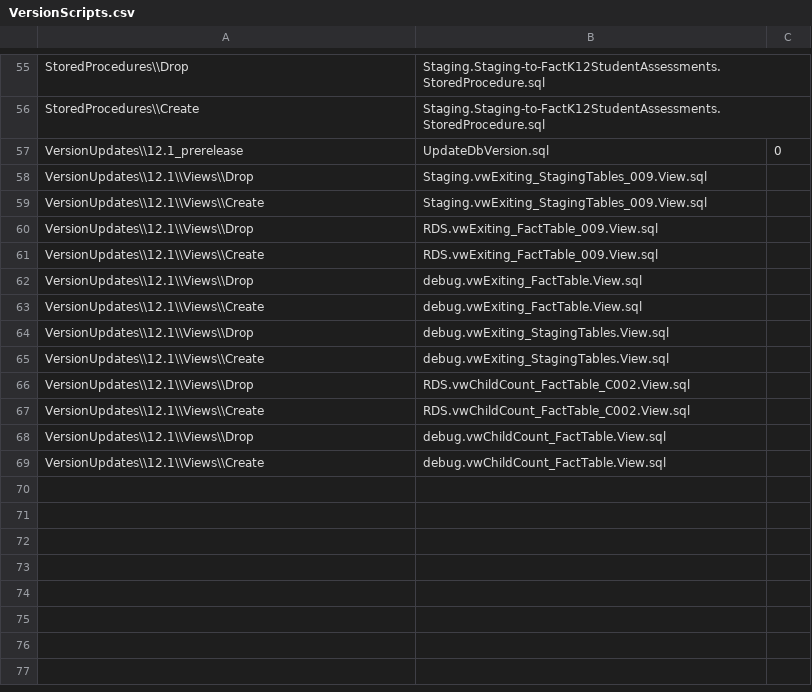
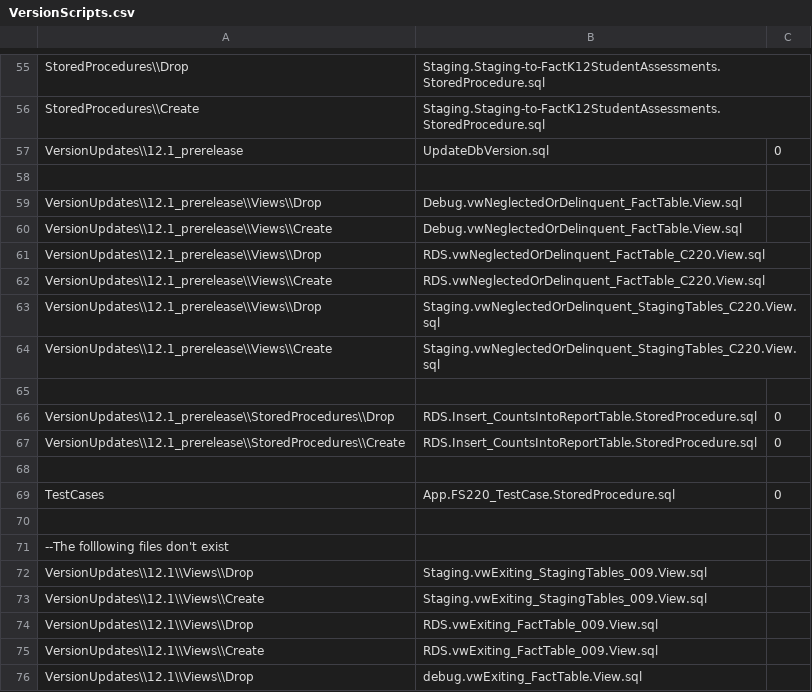
Before and after one commit to CEDS-Collaborative-Exchange/Generate, a CSV file: generate.web/DatabaseScripts/VersionUpdates/12.1_prerelease/VersionScripts.csv, drawn as a sheet; only a part is shown, gaps mark what is left out; the shorter side is filled out with more unchanged rows; the diff names each change by its address in the sheet, - before the commit and + after, or states it on an @@ line.

Commit message:
CIID-6578 Add the TestCase for FS220 Add the data for DimNorDStatuses

```diff
--- a/generate.web/DatabaseScripts/VersionUpdates/12.1_prerelease/VersionScripts.csv
+++ b/generate.web/DatabaseScripts/VersionUpdates/12.1_prerelease/VersionScripts.csv
+row 58: (empty)
+row 59: VersionUpdates\\12.1_prerelease\\Views\\Drop | Debug.vwNeglectedOrDelinquent_FactTable.View.sql
+row 60: VersionUpdates\\12.1_prerelease\\Views\\Create | Debug.vwNeglectedOrDelinquent_FactTable.View.sql
+row 61: VersionUpdates\\12.1_prerelease\\Views\\Drop | RDS.vwNeglectedOrDelinquent_FactTable_C220.View.sql
+row 62: VersionUpdates\\12.1_prerelease\\Views\\Create | RDS.vwNeglectedOrDelinquent_FactTable_C220.View.sql
+row 63: VersionUpdates\\12.1_prerelease\\Views\\Drop | Staging.vwNeglectedOrDelinquent_StagingTables_C220.View.sql
+row 64: VersionUpdates\\12.1_prerelease\\Views\\Create | Staging.vwNeglectedOrDelinquent_StagingTables_C220.View.sql
+row 65: (empty)
+row 66: VersionUpdates\\12.1_prerelease\\StoredProcedures\\Drop | RDS.Insert_CountsIntoReportTable.StoredProcedure.sql | 0
+row 67: VersionUpdates\\12.1_prerelease\\StoredProcedures\\Create | RDS.Insert_CountsIntoReportTable.StoredProcedure.sql | 0
+row 68: (empty)
+row 69: TestCases | App.FS220_TestCase.StoredProcedure.sql | 0
+row 70: (empty)
+row 71: --The folllowing files don't exist
```
Also changed, not shown: 10 other files.
